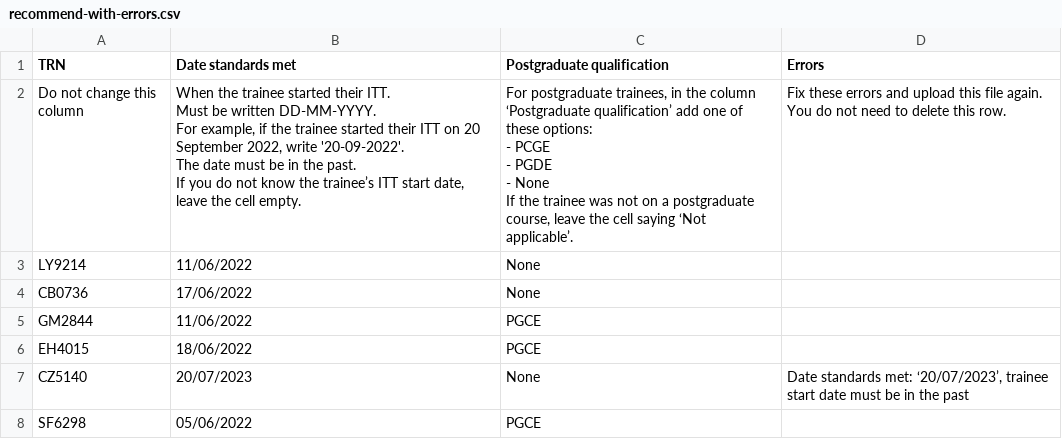
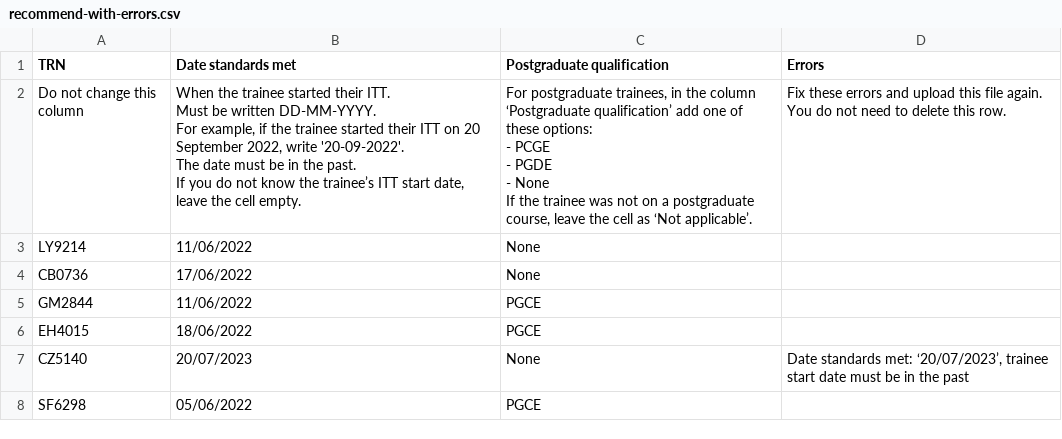
Before and after one commit to Nikolaos-Gkionis/register-trainee-teachers-prototype, a CSV file: app/assets/downloads/recommend-with-errors.csv, drawn as a sheet; only a part is shown.

```diff
--- a/app/assets/downloads/recommend-with-errors.csv
+++ b/app/assets/downloads/recommend-with-errors.csv
@@ -1,14 +1,14 @@
 TRN,Date standards met,Postgraduate qualification,Errors
-Do not change this column,"When the trainee started their ITT.
-Must be written DD-MM-YYYY.
-For example, if the trainee started their ITT on 20 September 2022, write '20-09-2022'.
-The date must be in the past.
-If you do not know the trainee’s ITT start date, leave the cell empty.","For postgraduate trainees, in the column ‘Postgraduate qualification’ add one of these options:
-- PCGE
-- PGDE
-- None
-
-If the trainee was not on a postgraduate course, leave the cell saying ‘Not applicable’.","Fix these errors and upload this file again.
-
-You do not need to delete this row."
+Do not change this column,"When the trainee started their ITT.
+Must be written DD-MM-YYYY.
+For example, if the trainee started their ITT on 20 September 2022, write '20-09-2022'.
+The date must be in the past.
+If you do not know the trainee’s ITT start date, leave the cell empty.","For postgraduate trainees, in the column ‘Postgraduate qualification’ add one of these options:
+- PCGE
+- PGDE
+- None
+
+If the trainee was not on a postgraduate course, leave the cell as ‘Not applicable’.","Fix these errors and upload this file again.
+
+You do not need to delete this row."
 LY9214,11/06/2022,None,
```
Also changed, not shown: app/assets/downloads/add-details-with-errors.csv, app/assets/downloads/add-details.csv, 14 other files.
